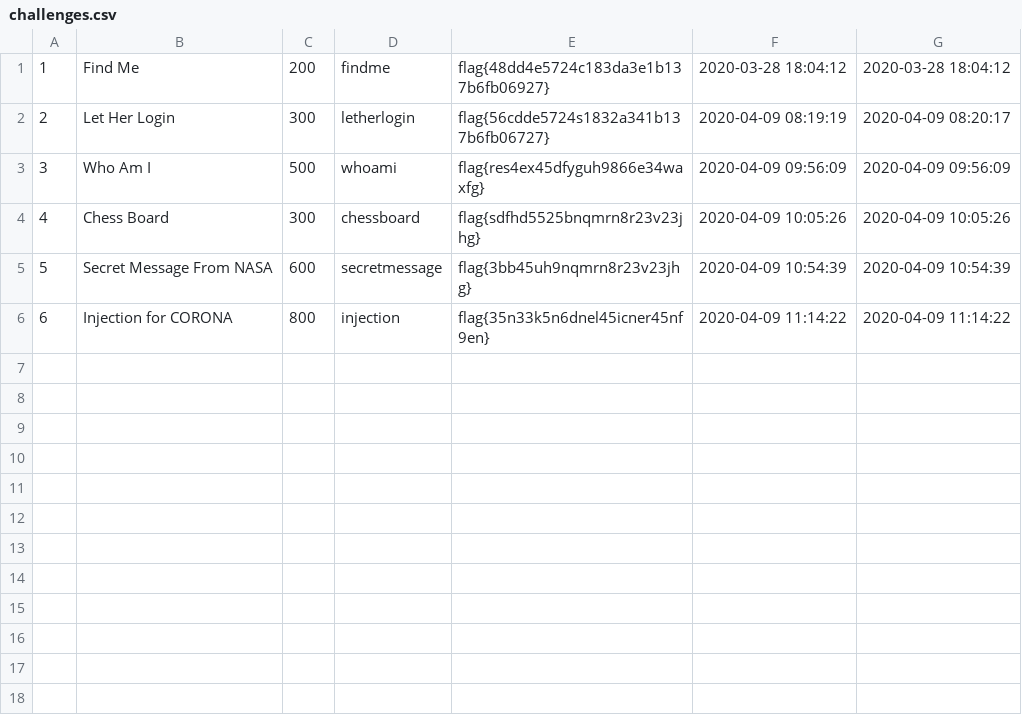
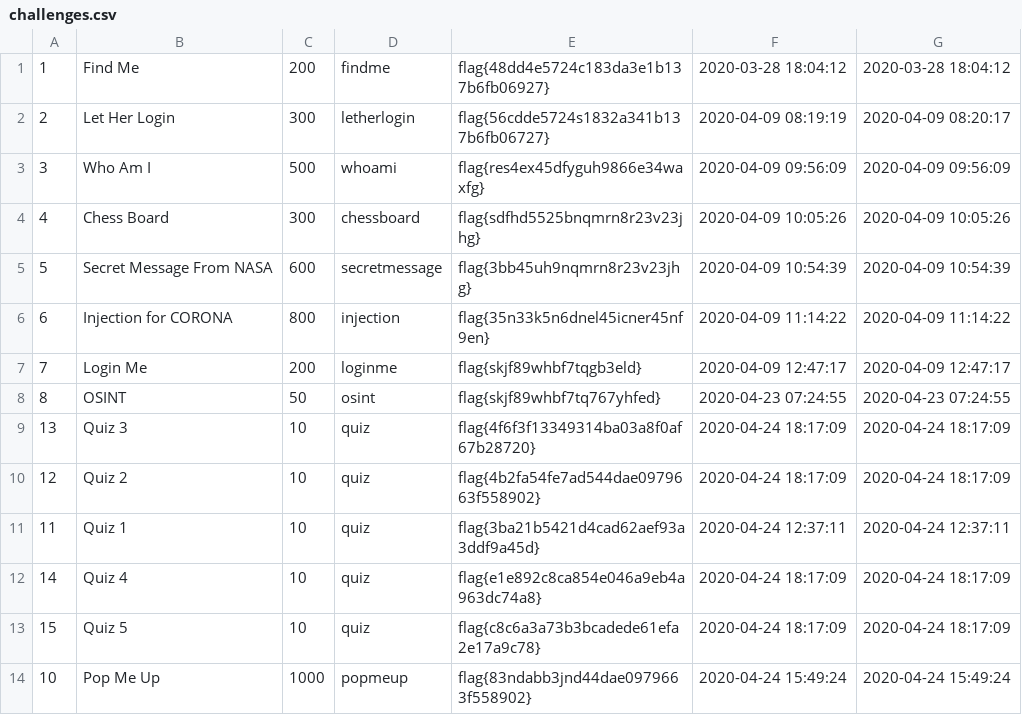
Before and after one commit to rishadp2747/Hackarena, a CSV file: challenges.csv, drawn as a sheet.

```diff
--- a/challenges.csv
+++ b/challenges.csv
@@ -6 +6,9 @@
 6,Injection for CORONA,800,injection,flag{35n33k5n6dnel45icner45nf9en},2020-04-09 11:14:22,2020-04-09 11:14:22
+7,Login Me,200,loginme,flag{skjf89whbf7tqgb3eld},2020-04-09 12:47:17,2020-04-09 12:47:17
+8,OSINT,50,osint,flag{skjf89whbf7tq767yhfed},2020-04-23 07:24:55,2020-04-23 07:24:55
+13,Quiz 3,10,quiz,flag{4f6f3f13349314ba03a8f0af67b28720},2020-04-24 18:17:09,2020-04-24 18:17:09
+12,Quiz 2,10,quiz,flag{4b2fa54fe7ad544dae0979663f558902},2020-04-24 18:17:09,2020-04-24 18:17:09
+11,Quiz 1,10,quiz,flag{3ba21b5421d4cad62aef93a3ddf9a45d},2020-04-24 12:37:11,2020-04-24 12:37:11
+14,Quiz 4,10,quiz,flag{e1e892c8ca854e046a9eb4a963dc74a8},2020-04-24 18:17:09,2020-04-24 18:17:09
+15,Quiz 5,10,quiz,flag{c8c6a3a73b3bcadede61efa2e17a9c78},2020-04-24 18:17:09,2020-04-24 18:17:09
+10,Pop Me Up,1000,popmeup,flag{83ndabb3jnd44dae0979663f558902},2020-04-24 15:49:24,2020-04-24 15:49:24
```
Also changed, not shown: 19 other files.
